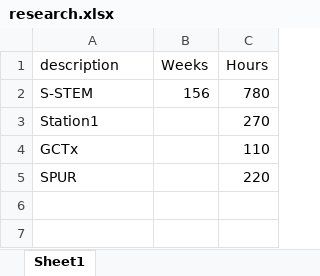
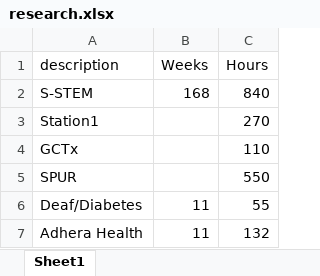
Before and after one commit to pbischoff3/pbischoff3.github.io, an Excel workbook: med/research/files/research.xlsx, sheet Sheet1, drawn as a sheet; values as stored, in another font and other column widths than the file's, no borders; the diff names each change by its address in the sheet, - before the commit and + after, or states it on an @@ line.

Commit message:
adjusting med hours

```diff
--- a/med/research/files/research.xlsx (sheet Sheet1)
+++ b/med/research/files/research.xlsx (sheet Sheet1)
-B2 (Weeks): 156
+B2 (Weeks): 168
-C2 (Hours): 780
+C2 (Hours): 840
-C5 (Hours): 220
+C5 (Hours): 550
+row 6: Deaf/Diabetes | 11 | 55
+row 7: Adhera Health | 11 | 132
```
Also changed, not shown: med/service/files/service.xlsx, 12 other files.
